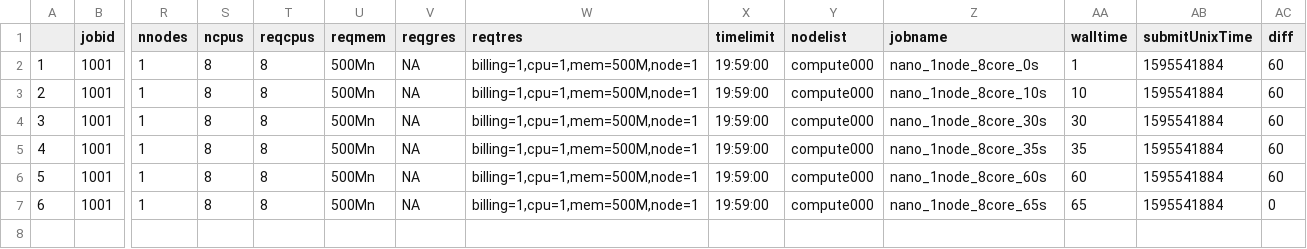
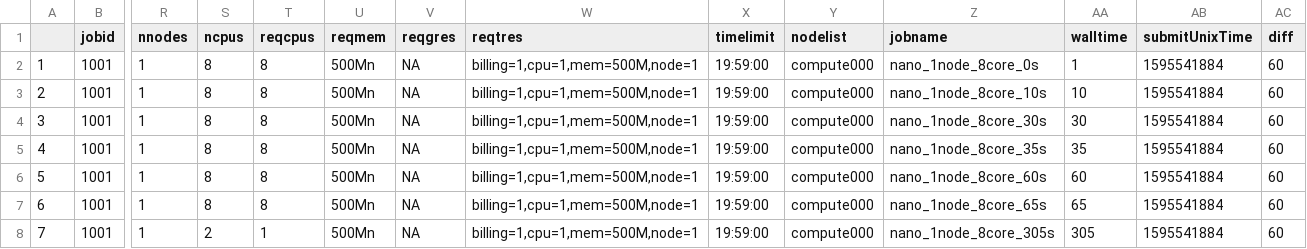
Before and after one commit to ubccr-slurm-simulator/slurm_model, a CSV file: nano/job_traces/jobs_single_node/job_traces_eight_cores.csv, drawn as a sheet; only a part is shown, gaps mark what is left out; rows hold the shown columns only; the diff names each change by its address in the sheet, - before the commit and + after, or states it on an @@ line.

```diff
--- a/nano/job_traces/jobs_single_node/job_traces_eight_cores.csv
+++ b/nano/job_traces/jobs_single_node/job_traces_eight_cores.csv
-AC7 (diff): 0
+AC7 (diff): 60
+row 8: 7 | 1001 | 1 | 2 | 1 | 500Mn | NA | billing=1,cpu=1,mem=500M,node=1 | 19:59:00 | compute000 | nano_1node_8core_305s | 305 | 1595541884 | 60
```
Also changed, not shown: nano/job_traces/jobs_single_node/job_traces_four_cores.csv, nano/job_traces/jobs_single_node/job_traces_single_core.csv, 30 other files.
